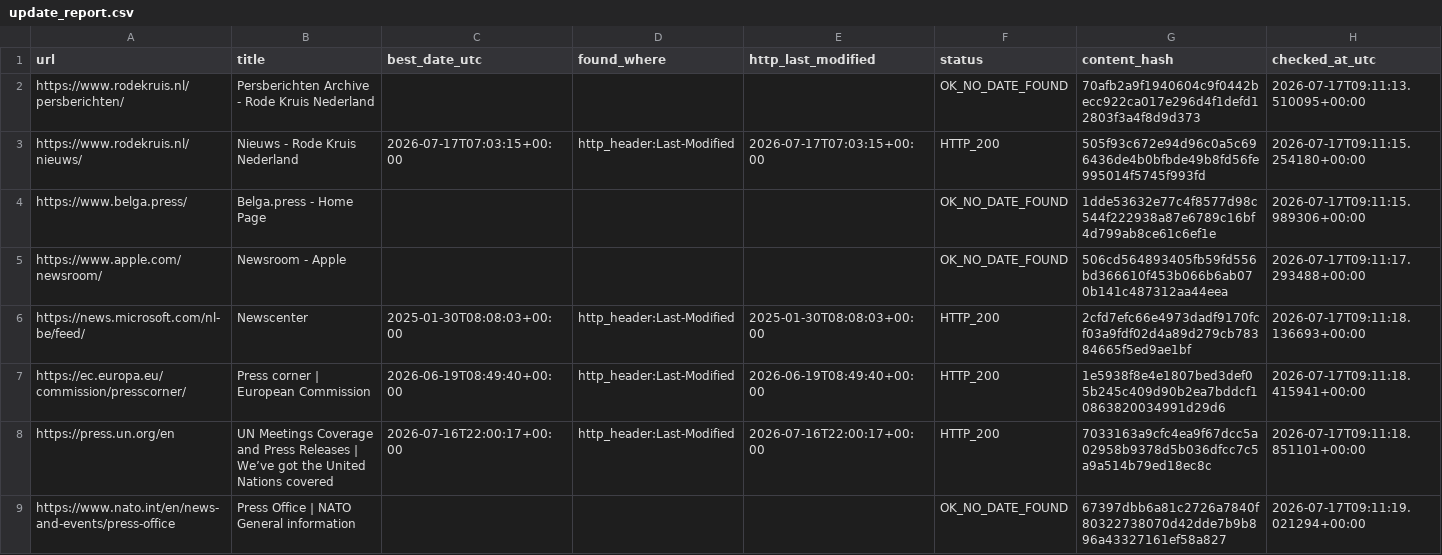
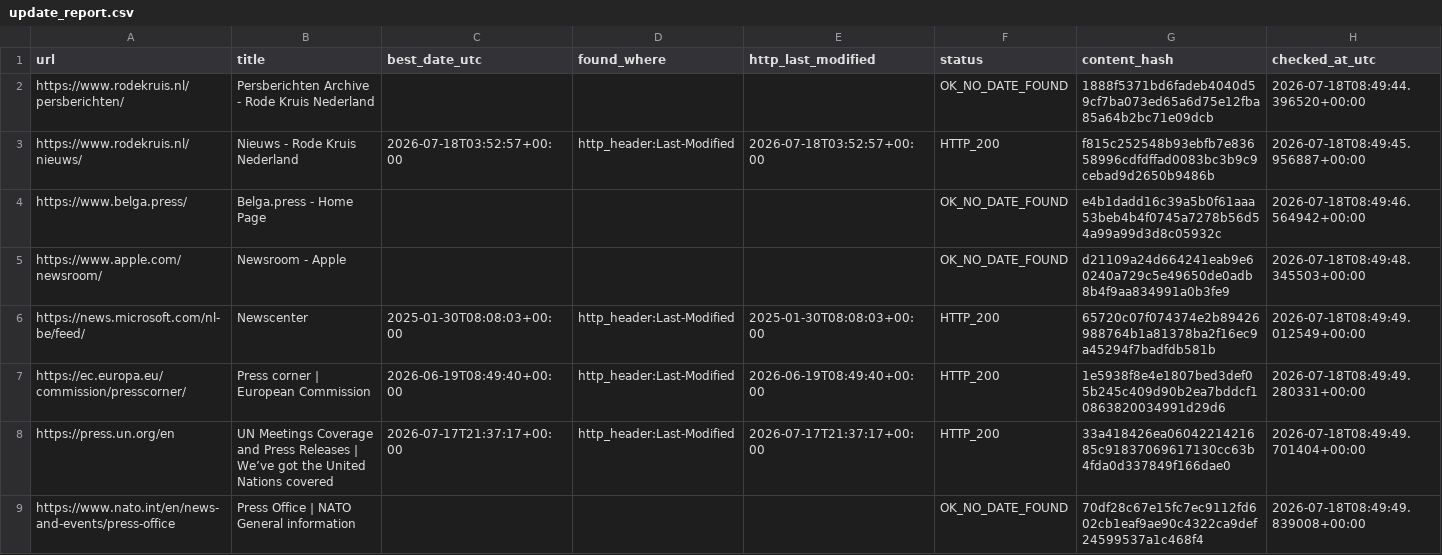
Before and after one commit to yonike2005-cell/Update-checker, a CSV file: output/update_report.csv, drawn as a sheet; only a part is shown; the diff covers the shown part only.

```diff
--- a/output/update_report.csv
+++ b/output/update_report.csv
@@ -1,9 +1,9 @@
 url,title,best_date_utc,found_where,http_last_modified,status,content_hash,checked_at_utc
-https://www.rodekruis.nl/persberichten/,Persberichten Archive - Rode Kruis Nederland,,,,OK_NO_DATE_FOUND,70afb2a9f1940604c9f0442becc922ca017e296d4f1defd12803f3a4f8d9d373,2026-07-17T09:11:13.510095+00:00
-https://www.rodekruis.nl/nieuws/,Nieuws - Rode Kruis Nederland,2026-07-17T07:03:15+00:00,http_header:Last-Modified,2026-07-17T07:03:15+00:00,HTTP_200,505f93c672e94d96c0a5c696436de4b0bfbde49b8fd56fe995014f5745f993fd,2026-07-17T09:11:15.254180+00:00
-https://www.belga.press/,Belga.press - Home Page,,,,OK_NO_DATE_FOUND,1dde53632e77c4f8577d98c544f222938a87e6789c16bf4d799ab8ce61c6ef1e,2026-07-17T09:11:15.989306+00:00
-https://www.apple.com/newsroom/,Newsroom - Apple,,,,OK_NO_DATE_FOUND,506cd564893405fb59fd556bd366610f453b066b6ab070b141c487312aa44eea,2026-07-17T09:11:17.293488+00:00
-https://news.microsoft.com/nl-be/feed/,Newscenter,2025-01-30T08:08:03+00:00,http_header:Last-Modified,2025-01-30T08:08:03+00:00,HTTP_200,2cfd7efc66e4973dadf9170fcf03a9fdf02d4a89d279cb78384665f5ed9ae1bf,2026-07-17T09:11:18.136693+00:00
-https://ec.europa.eu/commission/presscorner/,Press corner | European Commission,2026-06-19T08:49:40+00:00,http_header:Last-Modified,2026-06-19T08:49:40+00:00,HTTP_200,1e5938f8e4e1807bed3def05b245c409d90b2ea7bddcf10863820034991d29d6,2026-07-17T09:11:18.415941+00:00
-https://press.un.org/en,UN Meetings Coverage and Press Releases | We’ve got the United Nations covered,2026-07-16T22:00:17+00:00,http_header:Last-Modified,2026-07-16T22:00:17+00:00,HTTP_200,7033163a9cfc4ea9f67dcc5a02958b9378d5b036dfcc7c5a9a514b79ed18ec8c,2026-07-17T09:11:18.851101+00:00
-https://www.nato.int/en/news-and-events/press-office,Press Office | NATO General information,,,,OK_NO_DATE_FOUND,67397dbb6a81c2726a7840f80322738070d42dde7b9b896a43327161ef58a827,2026-07-17T09:11:19.021294+00:00
+https://www.rodekruis.nl/persberichten/,Persberichten Archive - Rode Kruis Nederland,,,,OK_NO_DATE_FOUND,1888f5371bd6fadeb4040d59cf7ba073ed65a6d75e12fba85a64b2bc71e09dcb,2026-07-18T08:49:44.396520+00:00
+https://www.rodekruis.nl/nieuws/,Nieuws - Rode Kruis Nederland,2026-07-18T03:52:57+00:00,http_header:Last-Modified,2026-07-18T03:52:57+00:00,HTTP_200,f815c252548b93ebfb7e83658996cdfdffad0083bc3b9c9cebad9d2650b9486b,2026-07-18T08:49:45.956887+00:00
+https://www.belga.press/,Belga.press - Home Page,,,,OK_NO_DATE_FOUND,e4b1dadd16c39a5b0f61aaa53beb4b4f0745a7278b56d54a99a99d3d8c05932c,2026-07-18T08:49:46.564942+00:00
+https://www.apple.com/newsroom/,Newsroom - Apple,,,,OK_NO_DATE_FOUND,d21109a24d664241eab9e60240a729c5e49650de0adb8b4f9aa834991a0b3fe9,2026-07-18T08:49:48.345503+00:00
+https://news.microsoft.com/nl-be/feed/,Newscenter,2025-01-30T08:08:03+00:00,http_header:Last-Modified,2025-01-30T08:08:03+00:00,HTTP_200,65720c07f074374e2b89426988764b1a81378ba2f16ec9a45294f7badfdb581b,2026-07-18T08:49:49.012549+00:00
+https://ec.europa.eu/commission/presscorner/,Press corner | European Commission,2026-06-19T08:49:40+00:00,http_header:Last-Modified,2026-06-19T08:49:40+00:00,HTTP_200,1e5938f8e4e1807bed3def05b245c409d90b2ea7bddcf10863820034991d29d6,2026-07-18T08:49:49.280331+00:00
+https://press.un.org/en,UN Meetings Coverage and Press Releases | We’ve got the United Nations covered,2026-07-17T21:37:17+00:00,http_header:Last-Modified,2026-07-17T21:37:17+00:00,HTTP_200,33a418426ea0604221421685c91837069617130cc63b4fda0d337849f166dae0,2026-07-18T08:49:49.701404+00:00
+https://www.nato.int/en/news-and-events/press-office,Press Office | NATO General information,,,,OK_NO_DATE_FOUND,70df28c67e15fc7ec9112fd602cb1eaf9ae90c4322ca9def24599537a1c468f4,2026-07-18T08:49:49.839008+00:00
```
Also changed, not shown: 14 edited cells elsewhere in this file.
